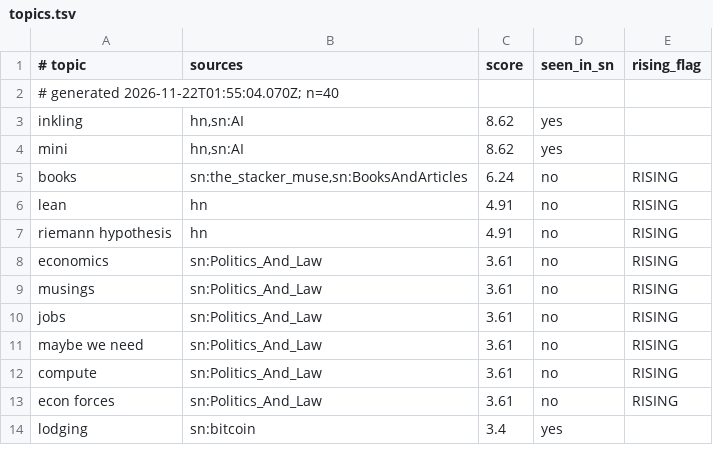
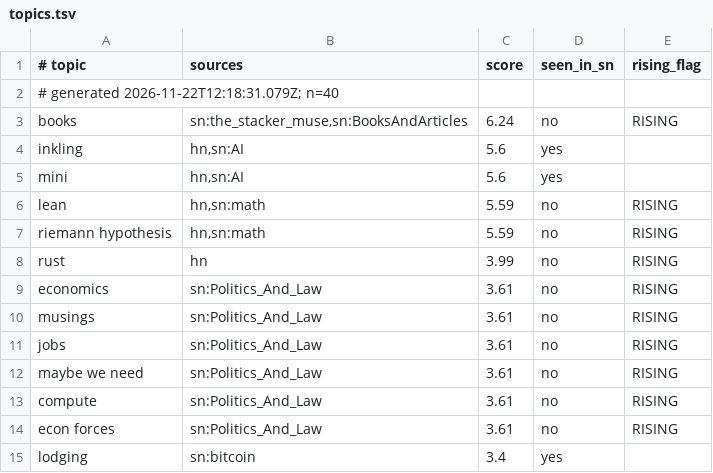
Before and after one commit to Badarado1998/sn-monetization-runtime, a TSV file: data/trending/topics.tsv, drawn as a sheet; only a part is shown; the diff covers the shown part only.

```diff
--- a/data/trending/topics.tsv
+++ b/data/trending/topics.tsv
@@ -1,8 +1,9 @@
 # topic	sources	score	seen_in_sn	rising_flag
-# generated 2026-11-22T01:55:04.070Z; n=40
-inkling	hn,sn:AI	8.62	yes	
-mini	hn,sn:AI	8.62	yes	
+# generated 2026-11-22T12:18:31.079Z; n=40
 books	sn:the_stacker_muse,sn:BooksAndArticles	6.24	no	RISING
-lean	hn	4.91	no	RISING
-riemann hypothesis	hn	4.91	no	RISING
+inkling	hn,sn:AI	5.6	yes	
+mini	hn,sn:AI	5.6	yes	
+lean	hn,sn:math	5.59	no	RISING
+riemann hypothesis	hn,sn:math	5.59	no	RISING
+rust	hn	3.99	no	RISING
 economics	sn:Politics_And_Law	3.61	no	RISING
```
Also changed, not shown: 7 added rows, 8 removed rows and 10 edited cells elsewhere in this file.
